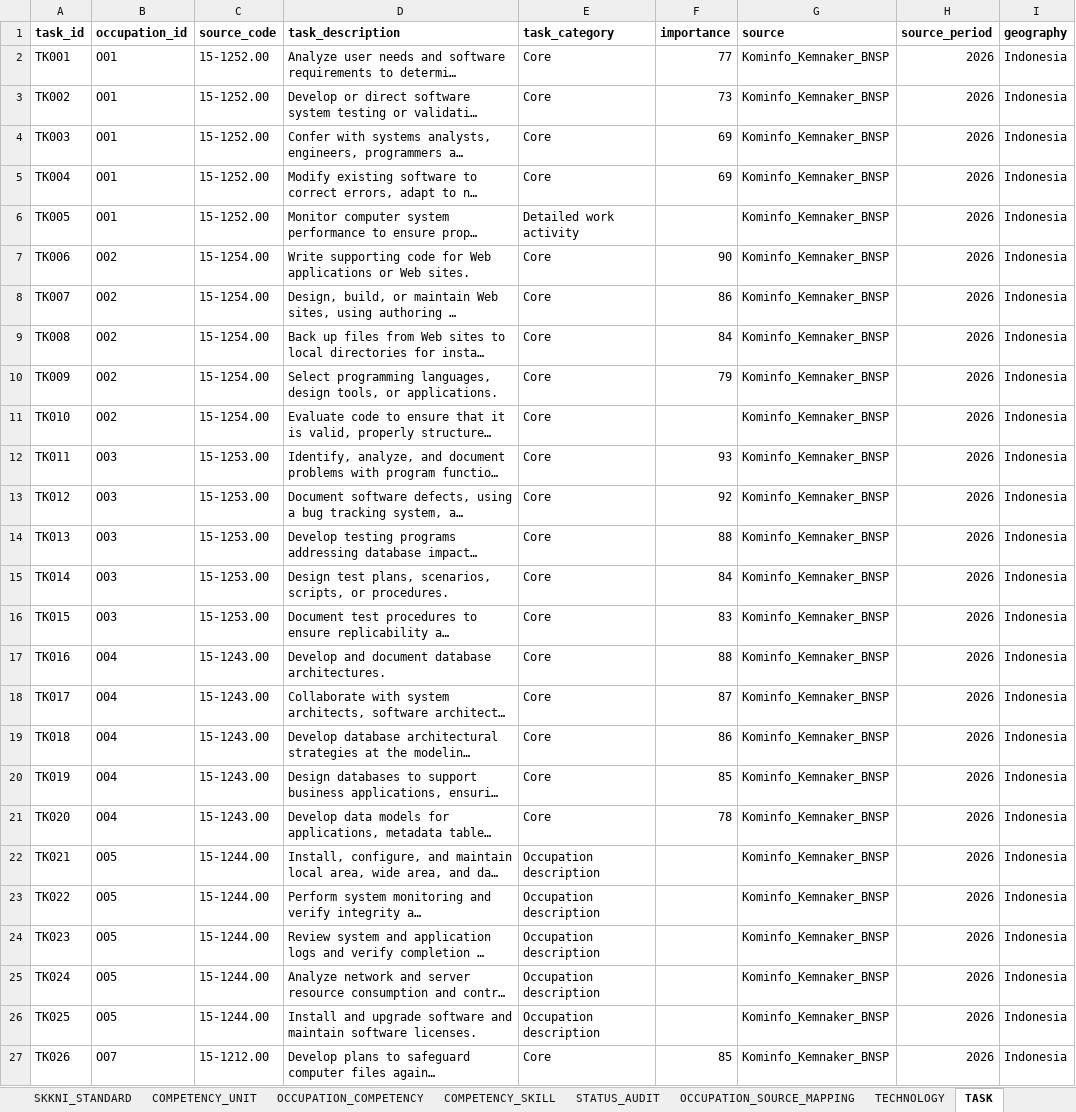
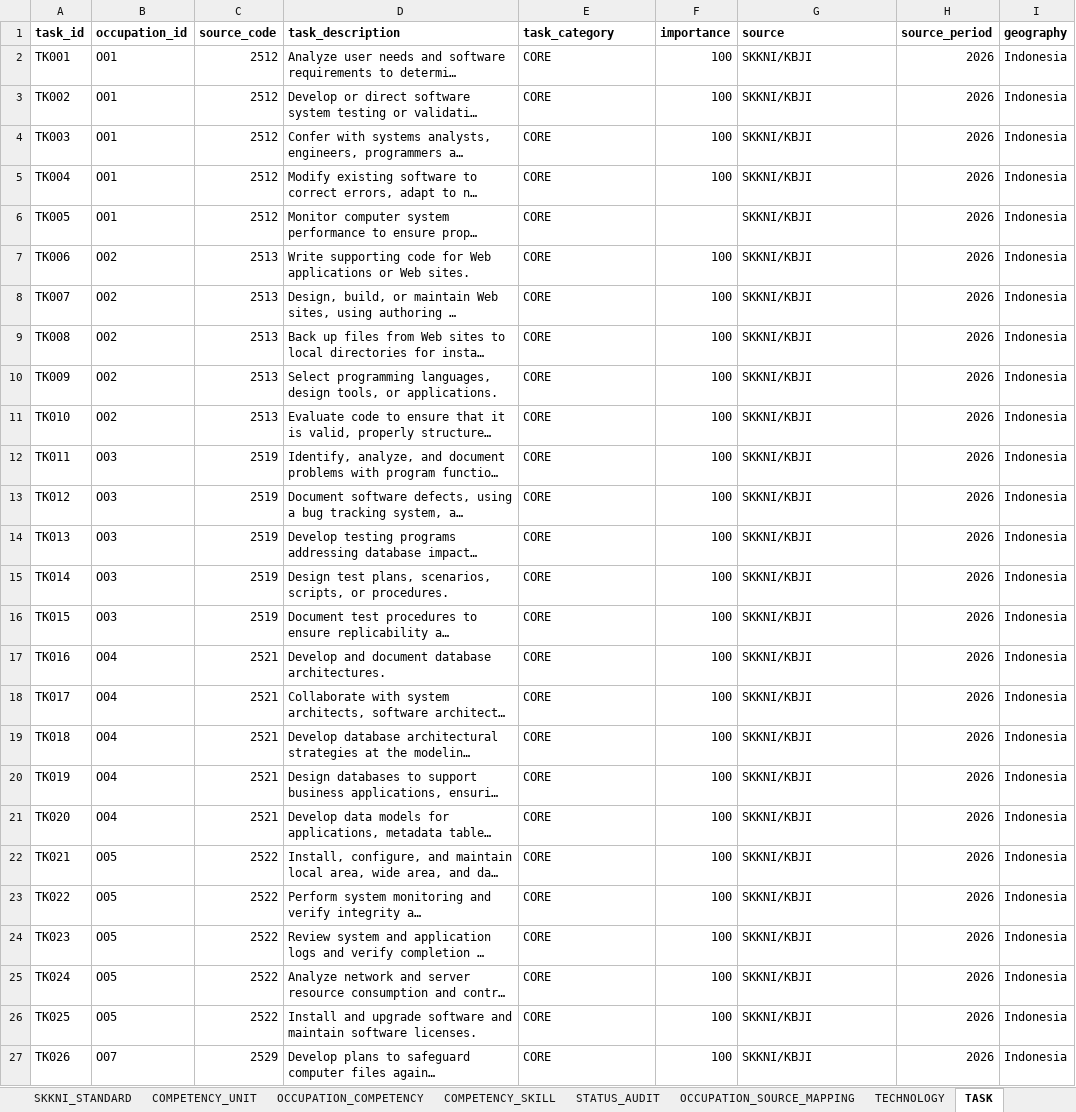
Before and after one commit to alizzati/career-intelligence, an Excel workbook: data/occupational_knowledge_base_verified_v1_0.xlsx, sheet TASK, drawn as a sheet; only a part is shown; long unchanged cells end in …; values as stored, in another font and other column widths than the file's, no borders; the diff covers the shown part only; the diff names each change by its address in the sheet, - before the commit and + after, or states it on an @@ line.

```diff
--- a/data/occupational_knowledge_base_verified_v1_0.xlsx (sheet TASK)
+++ b/data/occupational_knowledge_base_verified_v1_0.xlsx (sheet TASK)
-C2:C6 (source_code): 15-1252.00
+C2:C6 (source_code): 2512
-E2:E5 (task_category): Core
+E2:E5 (task_category): CORE
-F2 (importance): 77
+F2 (importance): 100
-G2:G27 (source): Kominfo_Kemnaker_BNSP
+G2:G27 (source): SKKNI/KBJI
-F3 (importance): 73
+F3 (importance): 100
-F4:F5 (importance): 69
+F4:F5 (importance): 100
-E6 (task_category): Detailed work activity
+E6 (task_category): CORE
-C7:C11 (source_code): 15-1254.00
+C7:C11 (source_code): 2513
-E7:E21 (task_category): Core
+E7:E21 (task_category): CORE
-F7 (importance): 90
+F7 (importance): 100
-F8 (importance): 86
+F8 (importance): 100
-F9 (importance): 84
+F9 (importance): 100
-F10 (importance): 79
+F10 (importance): 100
-F11 (importance): (empty)
+F11 (importance): 100
-C12:C16 (source_code): 15-1253.00
+C12:C16 (source_code): 2519
-F12 (importance): 93
+F12 (importance): 100
-F13 (importance): 92
+F13 (importance): 100
-F14 (importance): 88
+F14 (importance): 100
-F15 (importance): 84
+F15 (importance): 100
-F16 (importance): 83
+F16 (importance): 100
-C17:C21 (source_code): 15-1243.00
+C17:C21 (source_code): 2521
-F17 (importance): 88
+F17 (importance): 100
-F18 (importance): 87
+F18 (importance): 100
-F19 (importance): 86
+F19 (importance): 100
-F20 (importance): 85
+F20 (importance): 100
-F21 (importance): 78
+F21 (importance): 100
-C22:C26 (source_code): 15-1244.00
+C22:C26 (source_code): 2522
-E22:E26 (task_category): Occupation description
+E22:E26 (task_category): CORE
-F22:F26 (importance): (empty)
+F22:F26 (importance): 100
-C27 (source_code): 15-1212.00
+C27 (source_code): 2529
-E27 (task_category): Core
+E27 (task_category): CORE
-F27 (importance): 85
+F27 (importance): 100
```
Also changed, not shown: 186 added rows and 36 edited cells elsewhere in this sheet, sheet CAREER_SKILL, sheet TECHNOLOGY, sheet CAREER_OCCUPATION, sheet COMPETENCY_SKILL, sheet OCCUPATION, sheet OCCUPATION_SOURCE_MAPPING, 2 more sheets, 28 other files.
